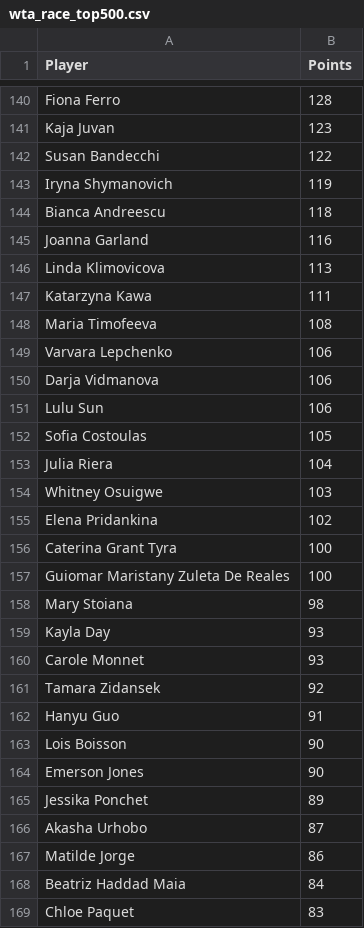
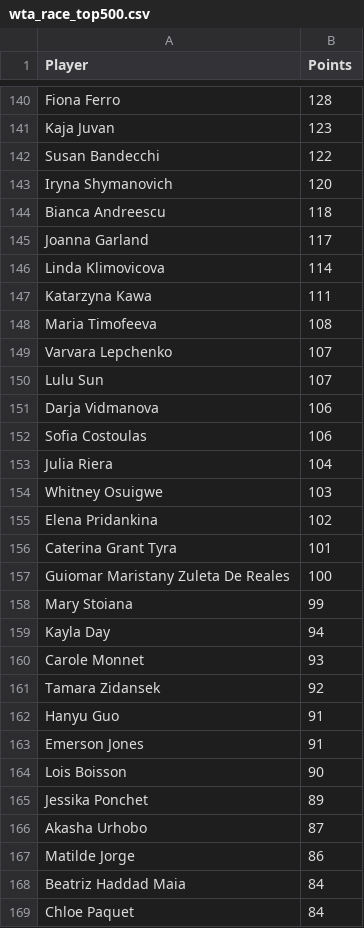
Before and after one commit to peterblum20/ATP-Race-Data, a CSV file: wta_race_top500.csv, drawn as a sheet; only a part is shown, gaps mark what is left out; the diff covers the shown part only.

```diff
--- a/wta_race_top500.csv
+++ b/wta_race_top500.csv
@@ -142,12 +142,12 @@ Kaja Juvan,123
 Susan Bandecchi,122
-Iryna Shymanovich,119
+Iryna Shymanovich,120
 Bianca Andreescu,118
-Joanna Garland,116
-Linda Klimovicova,113
+Joanna Garland,117
+Linda Klimovicova,114
 Katarzyna Kawa,111
 Maria Timofeeva,108
-Varvara Lepchenko,106
+Varvara Lepchenko,107
+Lulu Sun,107
 Darja Vidmanova,106
-Lulu Sun,106
-Sofia Costoulas,105
+Sofia Costoulas,106
 Julia Riera,104
@@ -155,6 +155,6 @@ Whitney Osuigwe,103
 Elena Pridankina,102
-Caterina Grant Tyra,100
+Caterina Grant Tyra,101
 Guiomar Maristany Zuleta De Reales,100
-Mary Stoiana,98
-Kayla Day,93
+Mary Stoiana,99
+Kayla Day,94
 Carole Monnet,93
@@ -162,4 +162,4 @@ Tamara Zidansek,92
 Hanyu Guo,91
+Emerson Jones,91
 Lois Boisson,90
-Emerson Jones,90
 Jessika Ponchet,89
@@ -168,2 +168,2 @@ Matilde Jorge,86
 Beatriz Haddad Maia,84
-Chloe Paquet,83
+Chloe Paquet,84
```
Also changed, not shown: 32 added rows, 32 removed rows and 19 edited cells elsewhere in this file.
